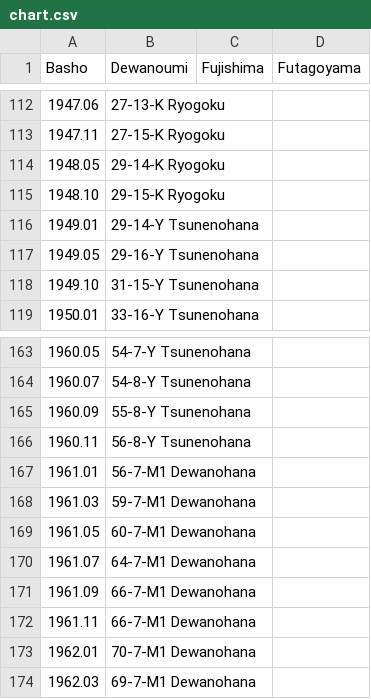
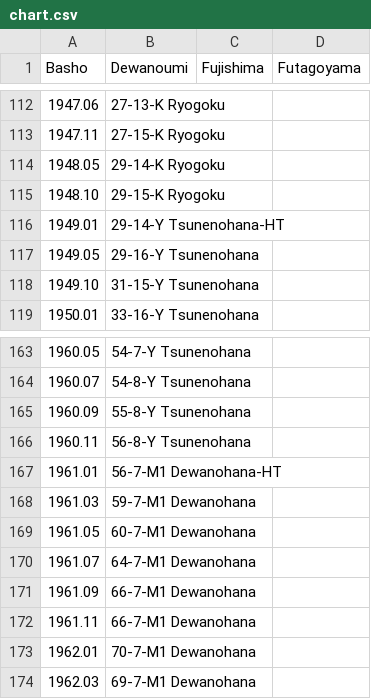
Before and after one commit to andre1670/sumo-heya-chart, a CSV file: chart.csv, drawn as a sheet; only a part is shown, gaps mark what is left out.

Commit message:
Update chart.csv

```diff
--- a/chart.csv
+++ b/chart.csv
@@ -115,3 +115,3 @@ Basho,Dewanoumi,Fujishima,Futagoyama
 1948.10,29-15-K Ryogoku,,
-1949.01,29-14-Y Tsunenohana,,
+1949.01,29-14-Y Tsunenohana-HT,,
 1949.05,29-16-Y Tsunenohana,,
@@ -166,3 +166,3 @@ Basho,Dewanoumi,Fujishima,Futagoyama
 1960.11,56-8-Y Tsunenohana,,
-1961.01,56-7-M1 Dewanohana,,
+1961.01,56-7-M1 Dewanohana-HT,,
 1961.03,59-7-M1 Dewanohana,,
```
